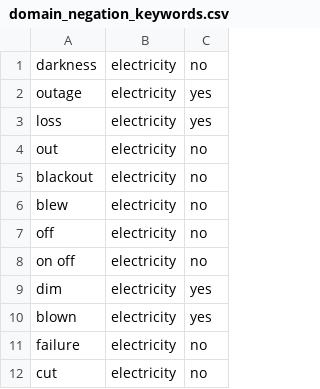
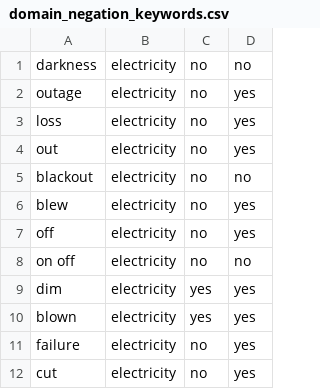
Before and after one commit to Saworieza/FixMtaa, a CSV file: proj/domain_negation_keywords.csv, drawn as a sheet; the diff names each change by its address in the sheet, - before the commit and + after, or states it on an @@ line.

```diff
--- a/proj/domain_negation_keywords.csv
+++ b/proj/domain_negation_keywords.csv
+column D, rows 1-12: no | yes | yes | yes | no | yes | yes | no | yes | yes | yes | yes
-C2:C3: yes
+C2:C3: no
```
Also changed, not shown: 3 other files.
